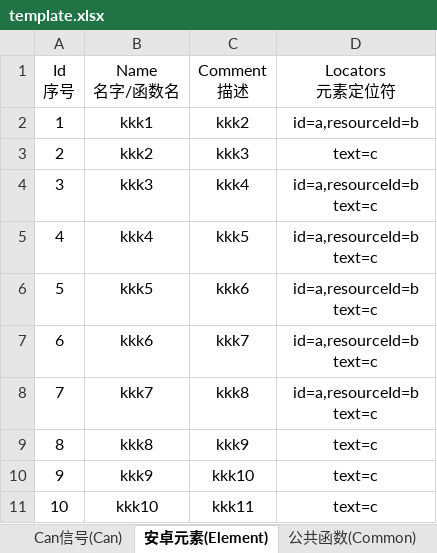
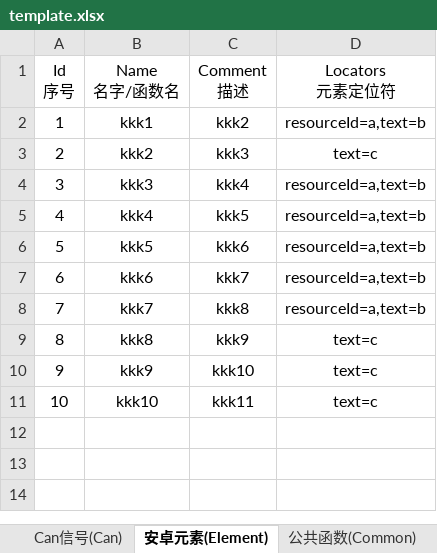
Before and after one commit to philosophy912/Sophia, an Excel workbook: file/template.xlsx, sheet 安卓元素(Element), drawn as a sheet; values as stored, in another font and other column widths than the file's, no borders; ↵ is a line break in a cell; the diff names each change by its address in the sheet, - before the commit and + after, or states it on an @@ line.

```diff
--- a/file/template.xlsx (sheet 安卓元素(Element))
+++ b/file/template.xlsx (sheet 安卓元素(Element))
-D2 (Locators 元素定位符): id=a,resourceId=b
+D2 (Locators 元素定位符): resourceId=a,text=b
-D4:D8 (Locators 元素定位符): id=a,resourceId=b ↵ text=c
+D4:D8 (Locators 元素定位符): resourceId=a,text=b
```
Also changed, not shown: 2 other files.
